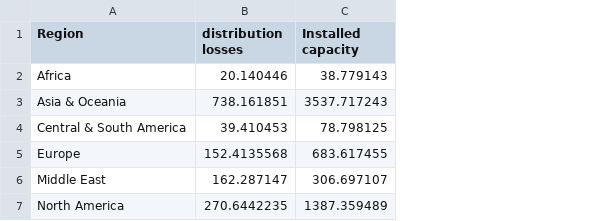
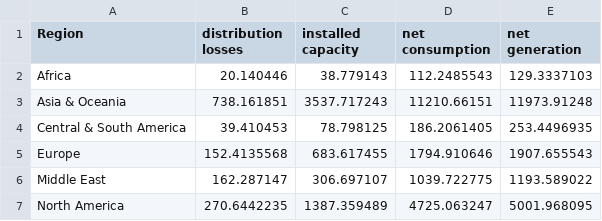
Before and after one commit to QuangLe44/DSDV-project, a CSV file: csv/total csv/total 2020.csv, drawn as a sheet; the diff names each change by its address in the sheet, - before the commit and + after, or states it on an @@ line.

Commit message:
Update total 2020.csv

```diff
--- a/csv/total csv/total 2020.csv
+++ b/csv/total csv/total 2020.csv
+column D (net consumption), rows 2-7: 112.2485543 | 11210.66151 | 186.2061405 | 1794.910646 | 1039.722775 | 4725.063247
+column E (net generation), rows 2-7: 129.3337103 | 11973.91248 | 253.4496935 | 1907.655543 | 1193.589022 | 5001.968095
-C1: Installed capacity
+C1: installed capacity
```
